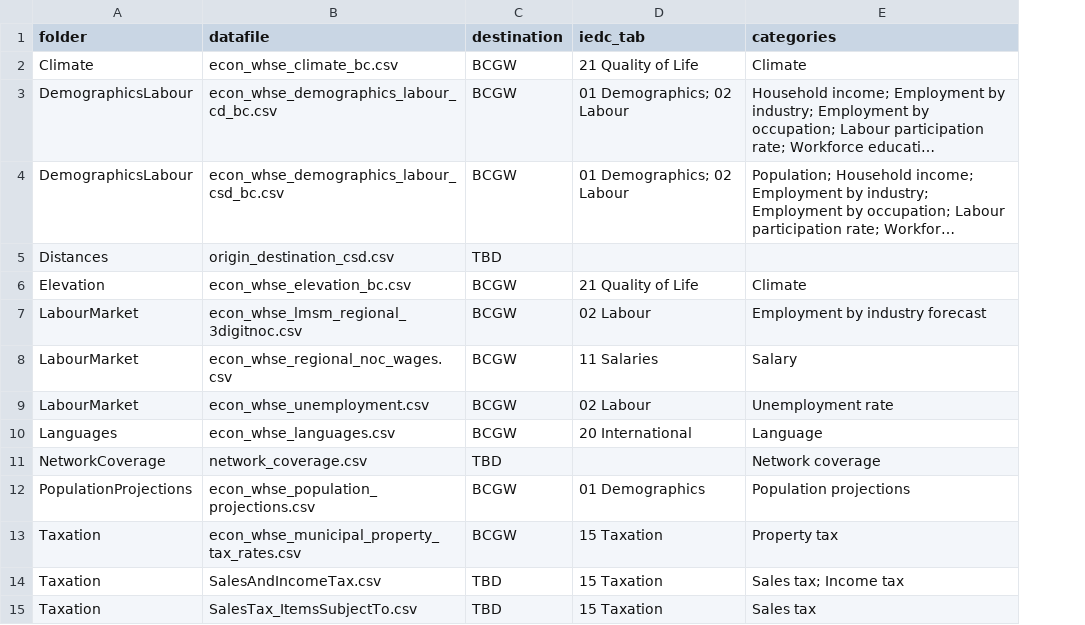
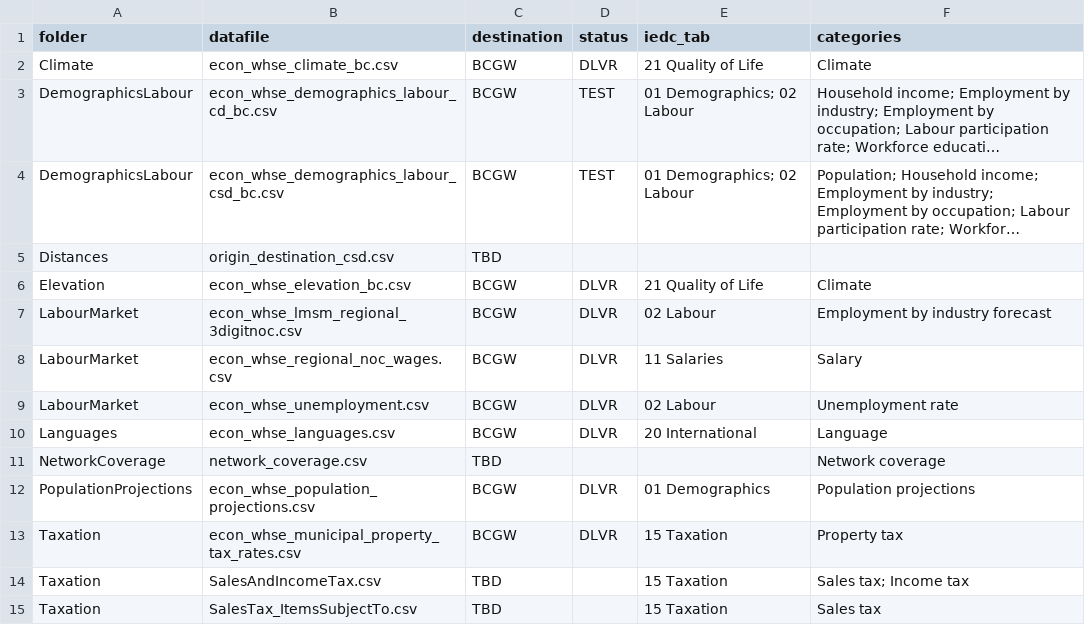
Before and after one commit to smnorris/mit_onetool_data, a CSV file: dissdata/data/data_categories_destinations.csv, drawn as a sheet; long unchanged cells end in …; the diff names each change by its address in the sheet, - before the commit and + after, or states it on an @@ line.

```diff
--- a/dissdata/data/data_categories_destinations.csv
+++ b/dissdata/data/data_categories_destinations.csv
+column D (status), rows 2-13: DLVR | TEST | TEST |  | DLVR | DLVR | DLVR | DLVR | DLVR |  | DLVR | DLVR
```
Also changed, not shown: 2 other files.
